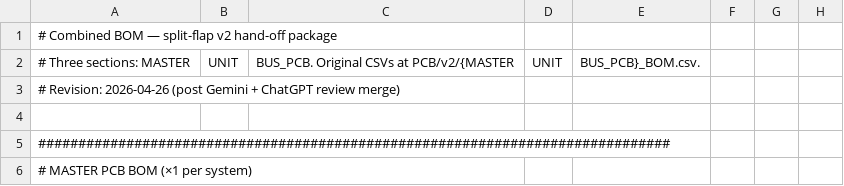
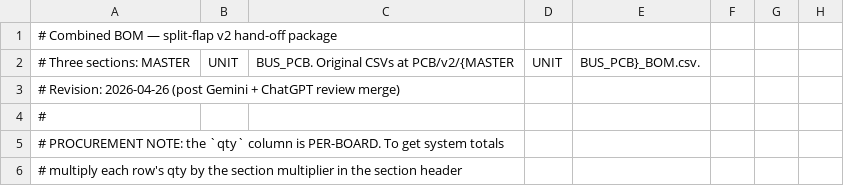
Before and after one commit to lvschouwen/split-flap, a CSV file: PCB/REVIEW/handoff_pkg/BOMS.csv, drawn as a sheet; only a part is shown; the shorter side is filled out with more unchanged rows; the diff covers the shown part only.

Commit message:
docs(pcb/v2): apply internal audit fixes for final review round
Fixes the 6 inconsistencies surfaced by 4 parallel internal-audit agents
before sending to Claude + ChatGPT for final external review.

- MASTER.md: polyfuse package 1812 SMD → 2920 (line 22 contradicted
  Power section + schematic, which both correctly say 2920; 1812 family
  does not support 4 A hold)
- MASTER.md: add Z1 BZT52C12 12 V Zener gate→source clamp on Q1
  (AOD409) to block diagram + Power section. Was only in schematic;
  now mirrors the (mandatory) Z1 fix on the unit Q1 (AO3401A)
- SCHEMATIC_MASTER.md: ASCII block diagram had stray HT7833 box; replace
  with K7803 to match the rest of the file (and the actual U2 spec)
- UNIT.md: J2 in block diagram 4-pin → 5-pin (rest of doc + schematic
  + BOM correctly say 5-pin: 4 motor coils + +12 V on pin 5)
- BUS_PCB_BOM.csv + REVIEW/handoff_pkg/BOMS.csv: strip stray PG_KEY
  ENIG polarization pad reference. PG_KEY pogo approach was withdrawn
  2026-04-24 in favour of the asymmetric DIN clip; every other doc
  was correct, only these two BOM lines lagged
- BOMS.csv: add explicit PROCUREMENT NOTE explaining qty column is
  per-board and section header gives system multiplier (×1/×64/×8)
- UNIT_BOM.csv + BOMS.csv: clarify PG pogo is THT (not SMD) +
  annotate test pads with "(pad only — no procurement)"
- kicad/README.md: extend stale-warning to mention HT7833 + LDL1117S33
  swap, not just the USART pinout

Refresh REVIEW/handoff_pkg/{MASTER,UNIT,SCHEMATIC_MASTER}.md from the
updated PCB/v2/ source so the snapshot we send to external reviewers
reflects the fixes.

Add REVIEW/handoff_pkg/REVIEW_PROMPT.md — single review prompt to be
pasted into both Claude and ChatGPT alongside the package, asking for
severity-tagged findings and explicit validation of 10 already-locked
decisions.

Refs #86

```diff
--- a/PCB/REVIEW/handoff_pkg/BOMS.csv
+++ b/PCB/REVIEW/handoff_pkg/BOMS.csv
@@ -3 +3,4 @@
 # Revision: 2026-04-26 (post Gemini + ChatGPT review merge)
+#
+# PROCUREMENT NOTE: the `qty` column is PER-BOARD. To get system totals,
+# multiply each row's qty by the section multiplier in the section header
```
Also changed, not shown: 2 added rows and 4 edited cells elsewhere in this file, PCB/v2/BUS_PCB_BOM.csv, PCB/v2/UNIT_BOM.csv, 8 other files.
